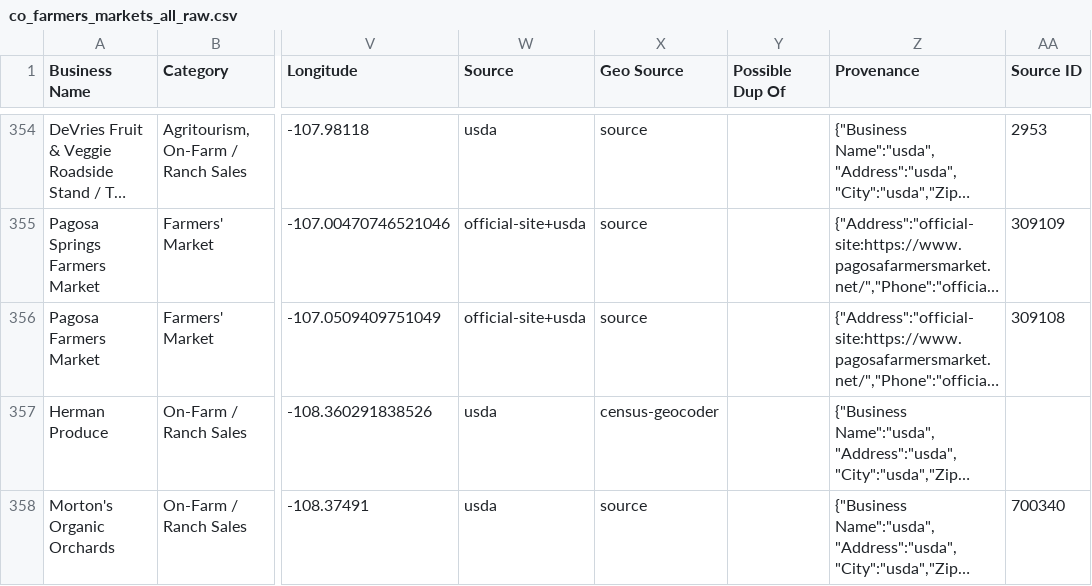
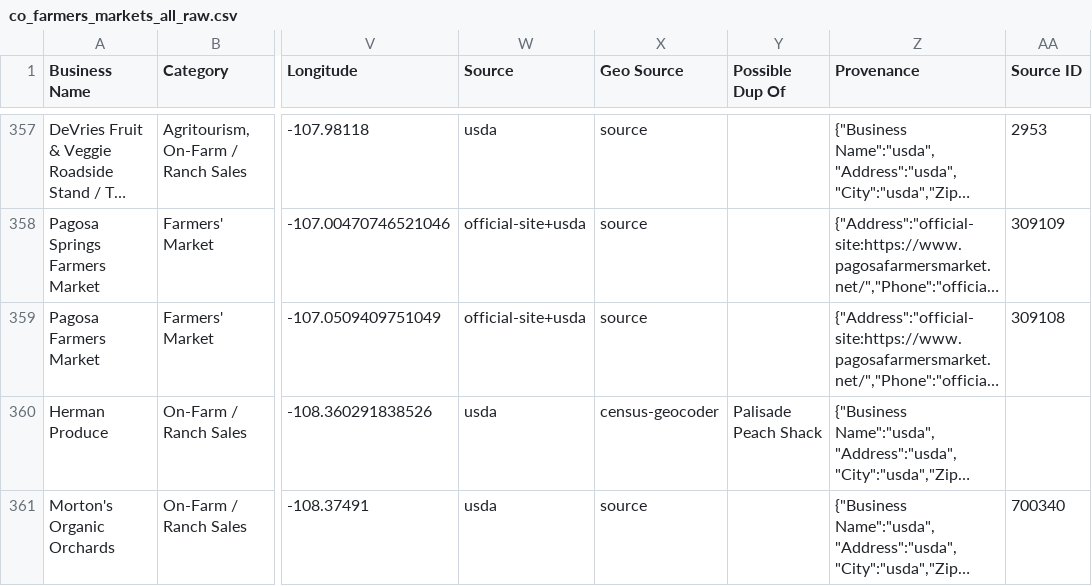
Before and after one commit to dbrown-creator/colorado-farm-trail, a CSV file: source-data/phase2/co_farmers_markets_all_raw.csv, drawn as a sheet; only a part is shown, gaps mark what is left out; long unchanged cells end in …; addresses are those after the commit; the diff covers the shown part only; the diff names each change by its address in the sheet, - before the commit and + after, or states it on an @@ line.

```diff
--- a/source-data/phase2/co_farmers_markets_all_raw.csv
+++ b/source-data/phase2/co_farmers_markets_all_raw.csv
-Y360 (Possible Dup Of): (empty)
+Y360 (Possible Dup Of): Palisade Peach Shack
```
Also changed, not shown: 7 added rows and 1 edited cell elsewhere in this file, data-compiled/phase2/co_farmers_markets_all_mymaps.csv, 10 other files.
